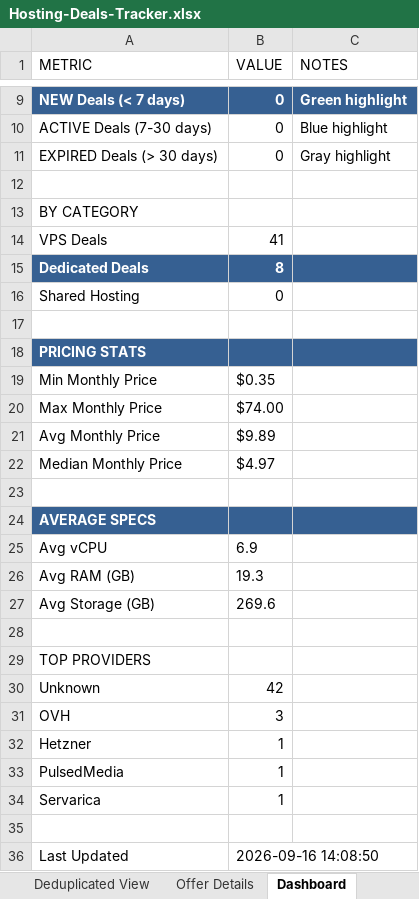
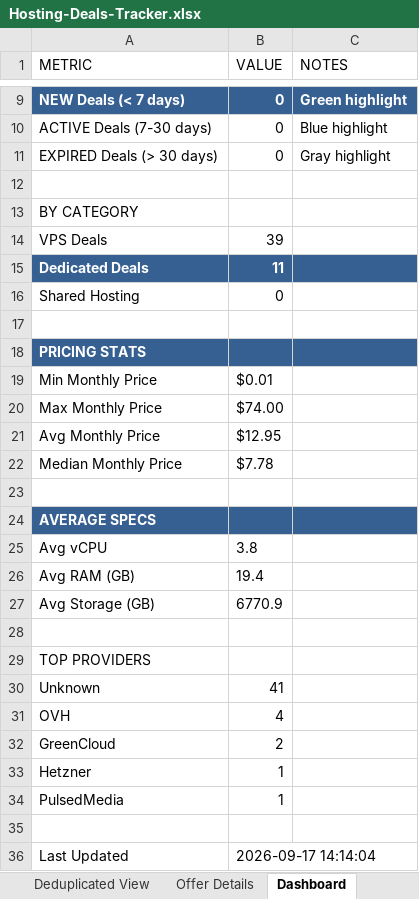
Before and after one commit to bojak83318/hosting-deals-tracker, an Excel workbook: output/Hosting-Deals-Tracker.xlsx, sheet Dashboard, drawn as a sheet; only a part is shown, gaps mark what is left out; values as stored, in another font and other column widths than the file's, no borders; removed rows and columns are numbered as before the commit, all else as after; the diff names each change by its address in the sheet, - before the commit and + after, or states it on an @@ line.

```diff
--- a/output/Hosting-Deals-Tracker.xlsx (sheet Dashboard)
+++ b/output/Hosting-Deals-Tracker.xlsx (sheet Dashboard)
-B14 (VALUE): 41
+B14 (VALUE): 39
-B15 (VALUE): 8
+B15 (VALUE): 11
-B19 (VALUE): $0.35
+B19 (VALUE): $0.01
-B21 (VALUE): $9.89
+B21 (VALUE): $12.95
-B22 (VALUE): $4.97
+B22 (VALUE): $7.78
-B25 (VALUE): 6.9
+B25 (VALUE): 3.8
-B26 (VALUE): 19.3
+B26 (VALUE): 19.4
-B27 (VALUE): 269.6
+B27 (VALUE): 6770.9
-B30 (VALUE): 42
+B30 (VALUE): 41
-B31 (VALUE): 3
+B31 (VALUE): 4
+row 32: GreenCloud | 2
-row 34: Servarica | 1
-B36 (VALUE): 2026-09-16 14:08:50
+B36 (VALUE): 2026-09-17 14:14:04
```
Also changed, not shown: sheet Raw Data, sheet Deals Tracker, sheet Deduplicated View, sheet Offer Details, 1 other file.
